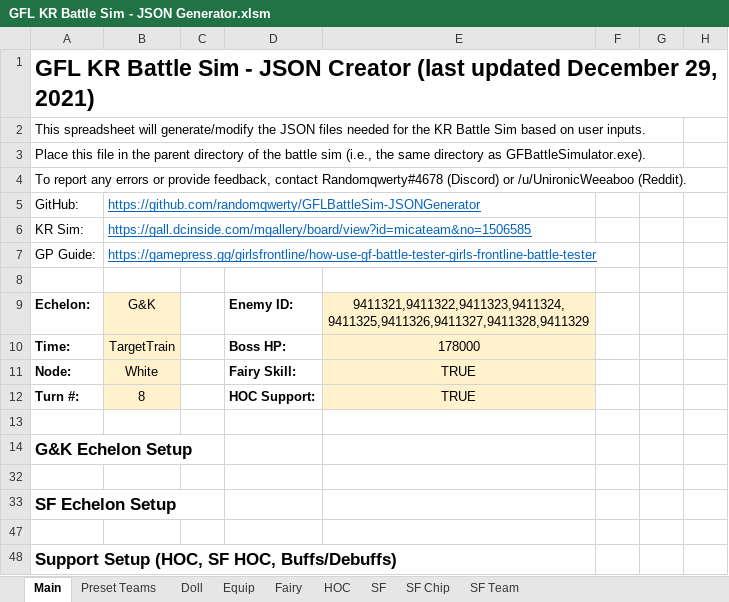
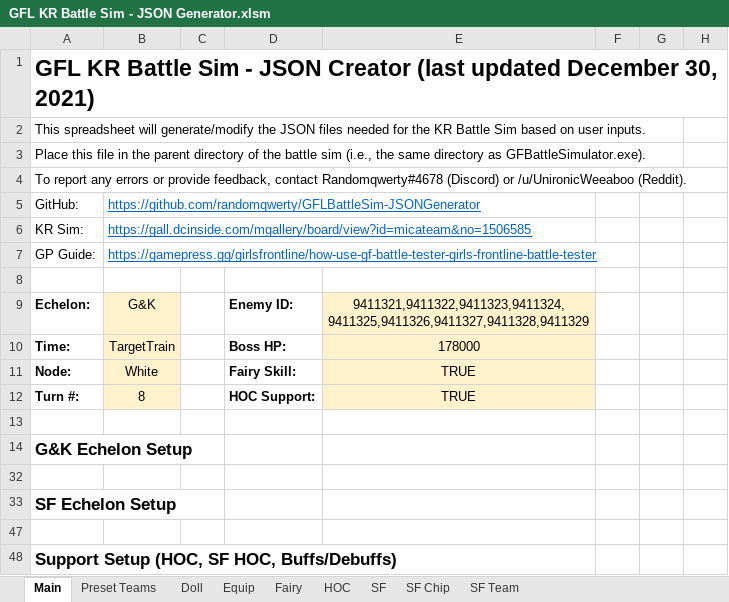
Before and after one commit to randomqwerty/GFLBattleSim-JSONGenerator, an Excel workbook: GFL KR Battle Sim - JSON Generator.xlsm, sheet Main, drawn as a sheet; only a part is shown; values as stored, in another font and other column widths than the file's, no borders; charts and pictures and conditional formats not drawn; the diff names each change by its address in the sheet, - before the commit and + after, or states it on an @@ line.

Commit message:
Add new speqs
SPEQs: P38, Type03, Mk23, CZ75

```diff
--- a/GFL KR Battle Sim - JSON Generator.xlsm (sheet Main)
+++ b/GFL KR Battle Sim - JSON Generator.xlsm (sheet Main)
-A1: …updated December 29, 2021)
+A1: …updated December 30, 2021)
```
